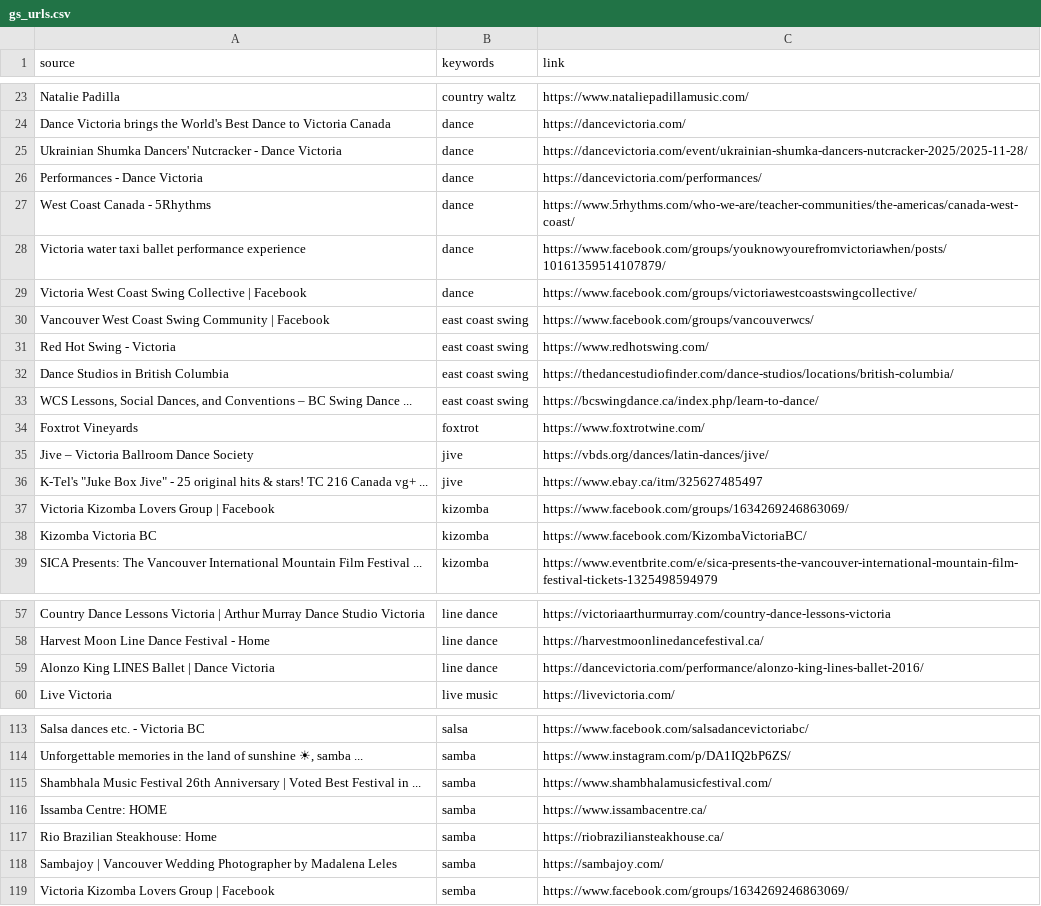
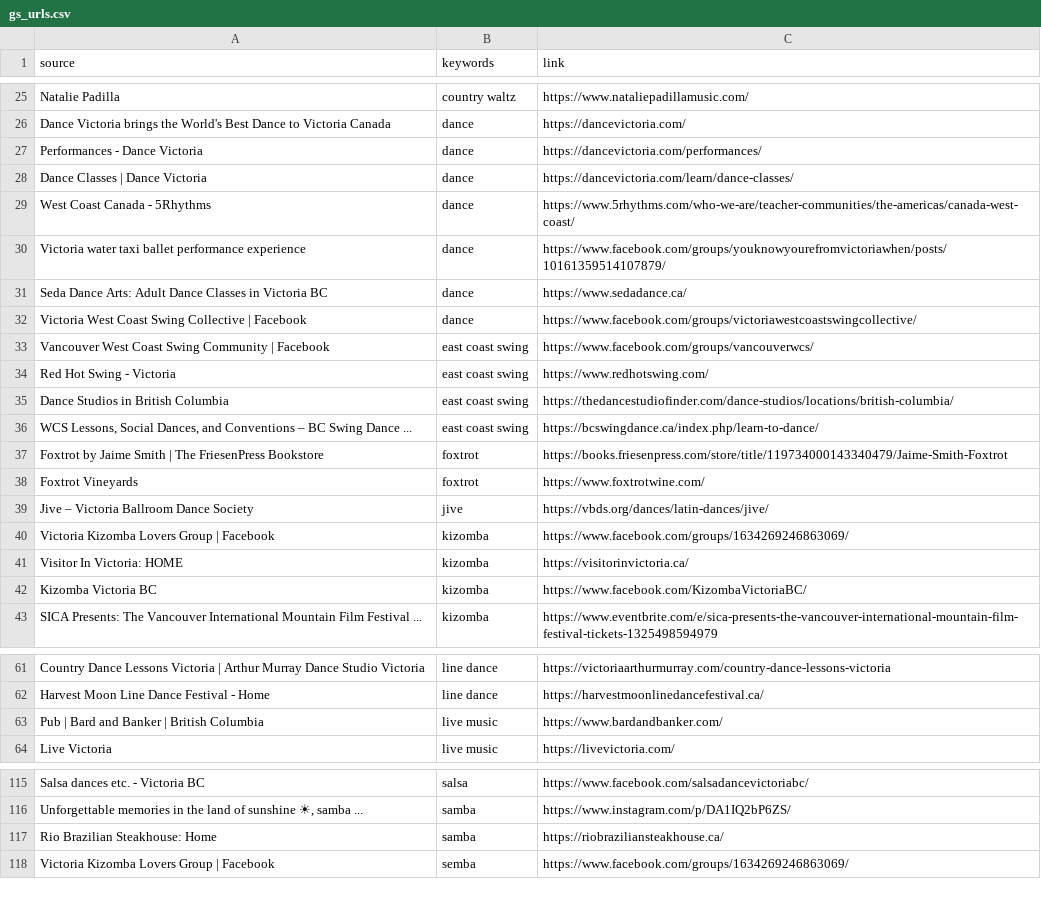
Before and after one commit to LindsayMoir/social_dance_app, a CSV file: data/urls/gs_urls.csv, drawn as a sheet; only a part is shown, gaps mark what is left out; removed rows and columns are numbered as before the commit, all else as after; the diff covers the shown part only; the diff names each change by its address in the sheet, - before the commit and + after, or states it on an @@ line.

```diff
--- a/data/urls/gs_urls.csv
+++ b/data/urls/gs_urls.csv
-row 25: Ukrainian Shumka Dancers' Nutcracker - Dance Victoria | dance | https://dancevictoria.com/event/ukrainian-shumka-dancers-nutcracker-2025/2025-11-28/
+row 28: Dance Classes | Dance Victoria | dance | https://dancevictoria.com/learn/dance-classes/
+row 31: Seda Dance Arts: Adult Dance Classes in Victoria BC | dance | https://www.sedadance.ca/
+row 37: Foxtrot by Jaime Smith | The FriesenPress Bookstore | foxtrot | https://books.friesenpress.com/store/title/119734000143340479/Jaime-Smith-Foxtrot
-row 36: K-Tel's "Juke Box Jive" - 25 original hits & stars! TC 216 Canada vg+ ... | jive | https://www.ebay.ca/itm/325627485497
+row 41: Visitor In Victoria: HOME | kizomba | https://visitorinvictoria.ca/
-row 59: Alonzo King LINES Ballet | Dance Victoria | line dance | https://dancevictoria.com/performance/alonzo-king-lines-ballet-2016/
+row 63: Pub | Bard and Banker | British Columbia | live music | https://www.bardandbanker.com/
-row 115: Shambhala Music Festival 26th Anniversary | Voted Best Festival in ... | samba | https://www.shambhalamusicfestival.com/
-row 116: Issamba Centre: HOME | samba | https://www.issambacentre.ca/
-row 118: Sambajoy | Vancouver Wedding Photographer by Madalena Leles | samba | https://sambajoy.com/
```
Also changed, not shown: 4 added rows, 3 removed rows and 1 moved row elsewhere in this file, output/cleaned_events.csv, output/events_urls_diff.csv, 10 other files.
